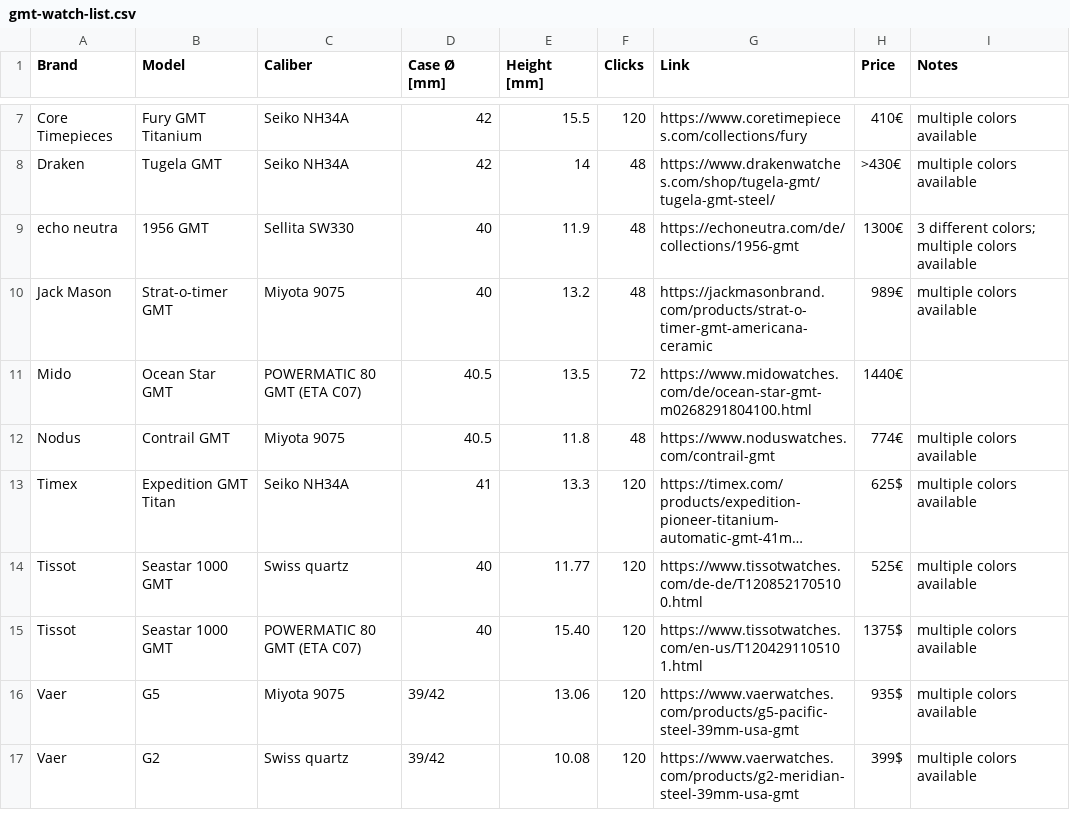
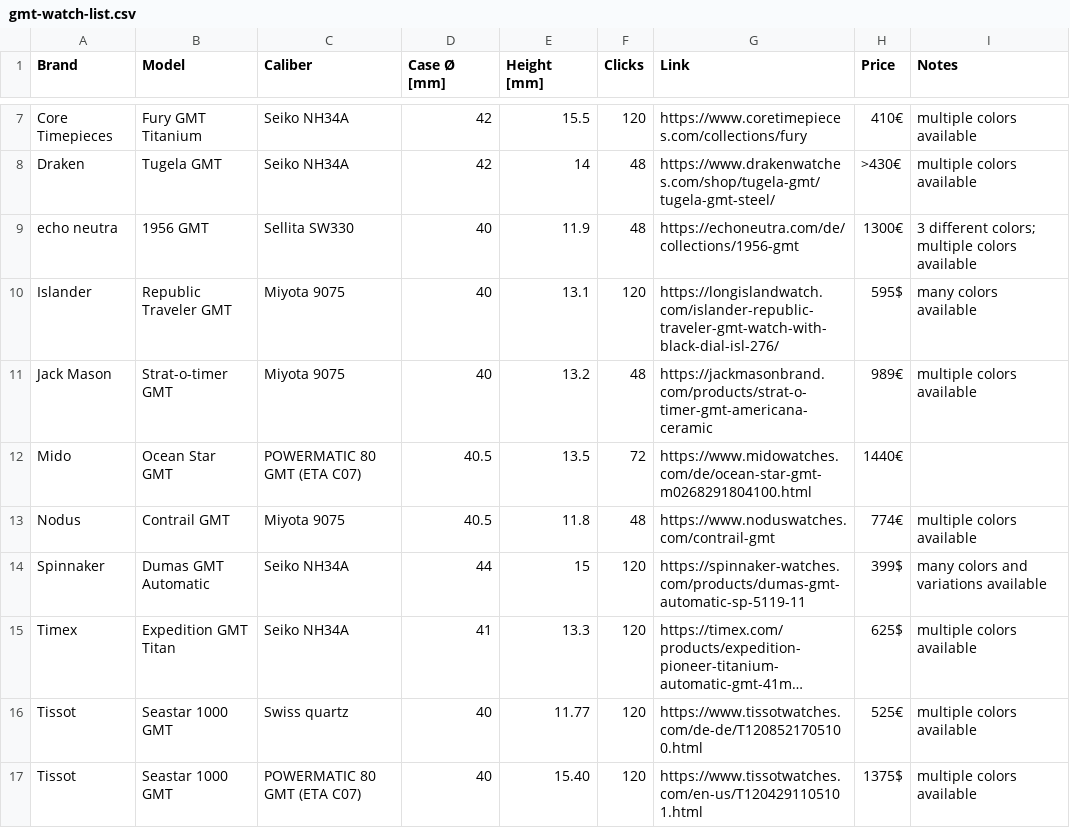
Before and after one commit to 28800/watch-list, a CSV file: data/gmt-watch-list.csv, drawn as a sheet; only a part is shown, gaps mark what is left out; the shorter side is filled out with more unchanged rows; long unchanged cells end in …; the diff names each change by its address in the sheet, - before the commit and + after, or states it on an @@ line.

```diff
--- a/data/gmt-watch-list.csv
+++ b/data/gmt-watch-list.csv
+row 10: Islander | Republic Traveler GMT | Miyota 9075 | 40 | 13.1 | 120 | https://longislandwatch.com/islander-republic-traveler-gmt-watch-with-black-dial-isl-276/ | 595$ | many colors available
+row 14: Spinnaker | Dumas GMT Automatic | Seiko NH34A | 44 | 15 | 120 | https://spinnaker-watches.com/products/dumas-gmt-automatic-sp-5119-11 | 399$ | many colors and variations available
```
Also changed, not shown: data/gmt-watch-list-alt.csv, 2 other files.
